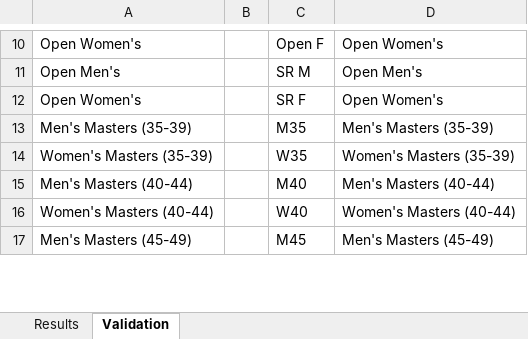
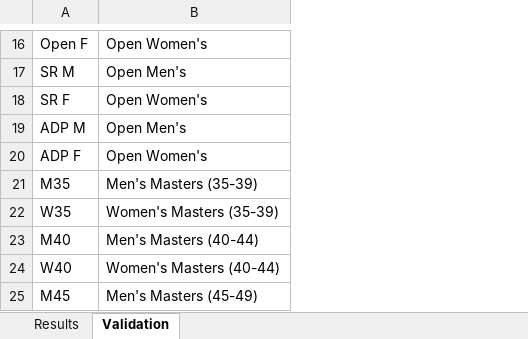
Before and after one commit to jflamy/owlcms4, an Excel workbook: owlcms/src/main/resources/templates/competitionResults/USAW-BARSResults.xlsx, sheet Validation, drawn as a sheet; only a part is shown, gaps mark what is left out; values as stored, in another font and other column widths than the file's, no borders; removed rows and columns are numbered as before the commit, all else as after; the diff covers the shown part only; the diff names each change by its address in the sheet, - before the commit and + after, or states it on an @@ line.

```diff
--- a/owlcms/src/main/resources/templates/competitionResults/USAW-BARSResults.xlsx (sheet Validation)
+++ b/owlcms/src/main/resources/templates/competitionResults/USAW-BARSResults.xlsx (sheet Validation)
-column A, rows 10-17: Open Women's | Open Men's | Open Women's | Men's Masters (35-39) | Women's Masters (35-39) | Men's Masters (40-44) | Women's Masters (40-44) | Men's Masters (45-49)
-column B, empty
+row 19: ADP M | Open Men's
+row 20: ADP F | Open Women's
```
Also changed, not shown: 15 added rows elsewhere in this sheet, sheet Results, formulas that keep their value, charts or pictures, owlcms/src/main/resources/agegroups/USAW-AgeGroups_en.xlsx.
